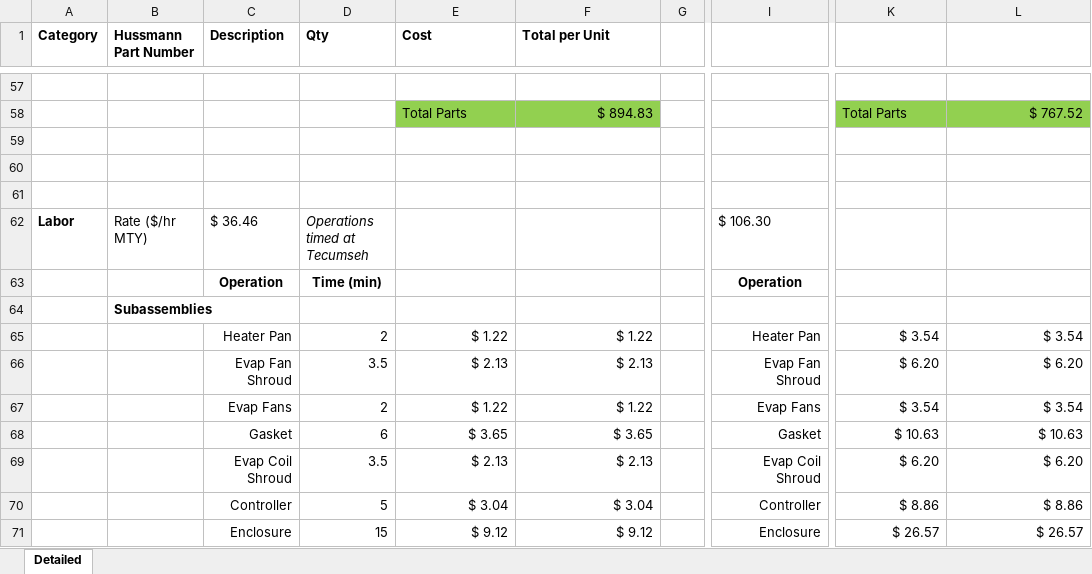
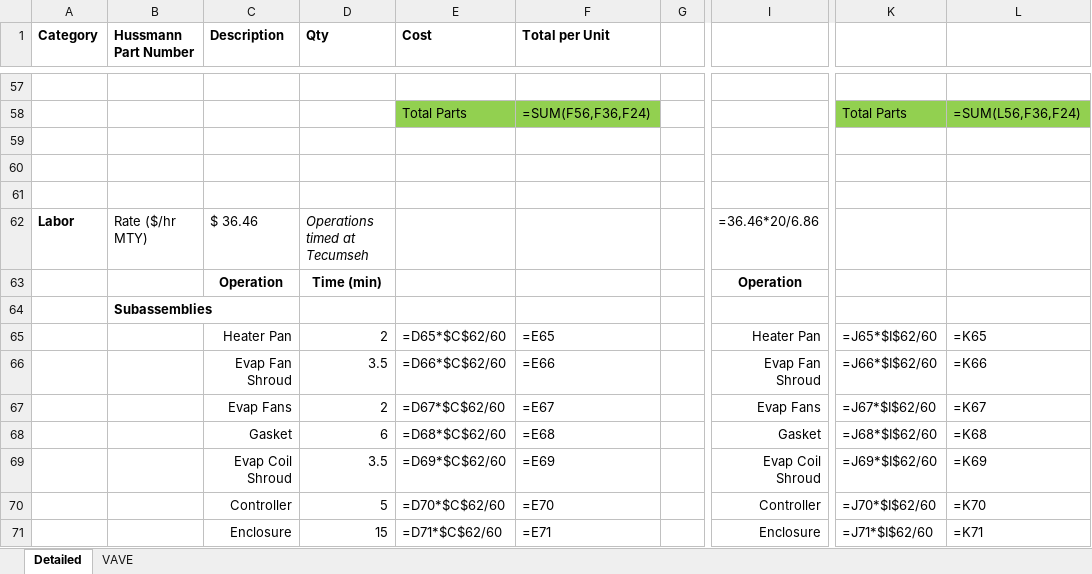
Before and after one commit to vennucodetester/VPM-Tracker, an Excel workbook: MicroBlock 2.0 Estimated Cost.xlsx, sheet Detailed, drawn as a sheet; only a part is shown, gaps mark what is left out; values as stored, in another font and other column widths than the file's, no borders; formulas without a stored value are shown as written; the diff covers the shown part only; the diff names each change by its address in the sheet, - before the commit and + after, or states it on an @@ line.

```diff
--- a/MicroBlock 2.0 Estimated Cost.xlsx (sheet Detailed)
+++ b/MicroBlock 2.0 Estimated Cost.xlsx (sheet Detailed)
+sheet tab: VAVE
-F58 (Total per Unit): $ 894.83
+F58 (Total per Unit): =SUM(F56,F36,F24)
-L58: $ 767.52
+L58: =SUM(L56,F36,F24)
-I62: $ 106.30
+I62: =36.46*20/6.86
-E65 (Cost): $ 1.22
+E65 (Cost): =D65*$C$62/60
-F65 (Total per Unit): $ 1.22
+F65 (Total per Unit): =E65
-K65: $ 3.54
+K65: =J65*$I$62/60
-L65: $ 3.54
+L65: =K65
-E66 (Cost): $ 2.13
+E66 (Cost): =D66*$C$62/60
-F66 (Total per Unit): $ 2.13
+F66 (Total per Unit): =E66
-K66: $ 6.20
+K66: =J66*$I$62/60
-L66: $ 6.20
+L66: =K66
-E67 (Cost): $ 1.22
+E67 (Cost): =D67*$C$62/60
-F67 (Total per Unit): $ 1.22
+F67 (Total per Unit): =E67
-K67: $ 3.54
+K67: =J67*$I$62/60
-L67: $ 3.54
+L67: =K67
-E68 (Cost): $ 3.65
+E68 (Cost): =D68*$C$62/60
-F68 (Total per Unit): $ 3.65
+F68 (Total per Unit): =E68
-K68: $ 10.63
+K68: =J68*$I$62/60
-L68: $ 10.63
+L68: =K68
-E69 (Cost): $ 2.13
+E69 (Cost): =D69*$C$62/60
-F69 (Total per Unit): $ 2.13
+F69 (Total per Unit): =E69
-K69: $ 6.20
+K69: =J69*$I$62/60
-L69: $ 6.20
+L69: =K69
-E70 (Cost): $ 3.04
+E70 (Cost): =D70*$C$62/60
-F70 (Total per Unit): $ 3.04
+F70 (Total per Unit): =E70
-K70: $ 8.86
+K70: =J70*$I$62/60
-L70: $ 8.86
+L70: =K70
-E71 (Cost): $ 9.12
+E71 (Cost): =D71*$C$62/60
-F71 (Total per Unit): $ 9.12
+F71 (Total per Unit): =E71
-K71: $ 26.57
+K71: =J71*$I$62/60
-L71: $ 26.57
+L71: =K71
```
Also changed, not shown: 123 edited cells elsewhere in this sheet, 3 other files.
